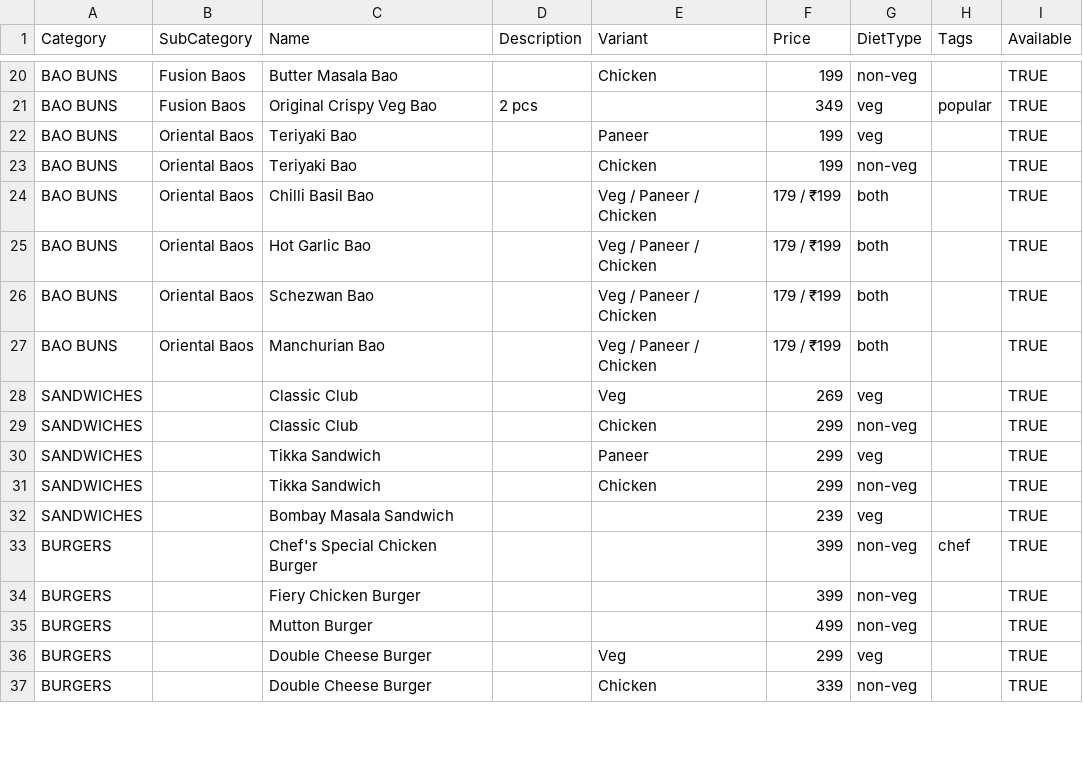
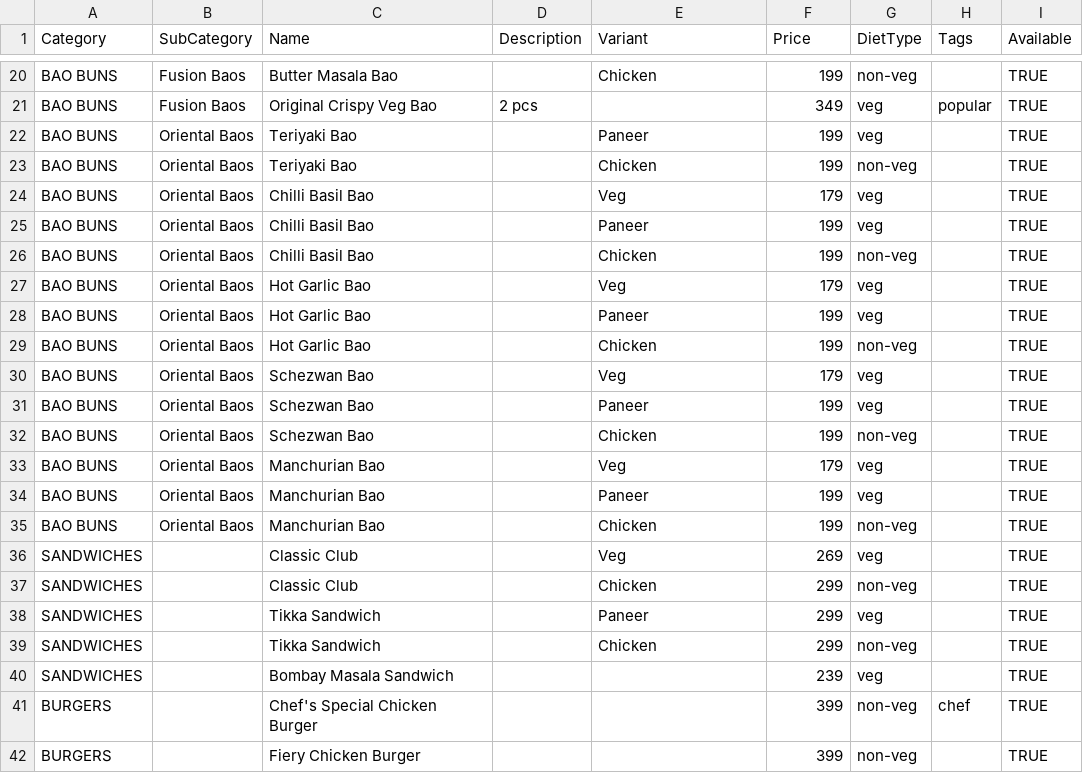
Before and after one commit to abhishek-sbiju/CCC, a CSV file: DesignTwo/menu.csv, drawn as a sheet; only a part is shown, gaps mark what is left out; the shorter side is filled out with more unchanged rows; the diff covers the shown part only.

```diff
--- a/DesignTwo/menu.csv
+++ b/DesignTwo/menu.csv
@@ -23,6 +23,14 @@ BAO BUNS,Oriental Baos,Teriyaki Bao,,Paneer,199,veg,,TRUE
 BAO BUNS,Oriental Baos,Teriyaki Bao,,Chicken,199,non-veg,,TRUE
-BAO BUNS,Oriental Baos,Chilli Basil Bao,,Veg / Paneer / Chicken,179 / ₹199,both,,TRUE
-BAO BUNS,Oriental Baos,Hot Garlic Bao,,Veg / Paneer / Chicken,179 / ₹199,both,,TRUE
-BAO BUNS,Oriental Baos,Schezwan Bao,,Veg / Paneer / Chicken,179 / ₹199,both,,TRUE
-BAO BUNS,Oriental Baos,Manchurian Bao,,Veg / Paneer / Chicken,179 / ₹199,both,,TRUE
+BAO BUNS,Oriental Baos,Chilli Basil Bao,,Veg,179,veg,,TRUE
+BAO BUNS,Oriental Baos,Chilli Basil Bao,,Paneer,199,veg,,TRUE
+BAO BUNS,Oriental Baos,Chilli Basil Bao,,Chicken,199,non-veg,,TRUE
+BAO BUNS,Oriental Baos,Hot Garlic Bao,,Veg,179,veg,,TRUE
+BAO BUNS,Oriental Baos,Hot Garlic Bao,,Paneer,199,veg,,TRUE
+BAO BUNS,Oriental Baos,Hot Garlic Bao,,Chicken,199,non-veg,,TRUE
+BAO BUNS,Oriental Baos,Schezwan Bao,,Veg,179,veg,,TRUE
+BAO BUNS,Oriental Baos,Schezwan Bao,,Paneer,199,veg,,TRUE
+BAO BUNS,Oriental Baos,Schezwan Bao,,Chicken,199,non-veg,,TRUE
+BAO BUNS,Oriental Baos,Manchurian Bao,,Veg,179,veg,,TRUE
+BAO BUNS,Oriental Baos,Manchurian Bao,,Paneer,199,veg,,TRUE
+BAO BUNS,Oriental Baos,Manchurian Bao,,Chicken,199,non-veg,,TRUE
 SANDWICHES,,Classic Club,,Veg,269,veg,,TRUE
```
Also changed, not shown: 14 added rows and 21 edited cells elsewhere in this file, 4 other files.
